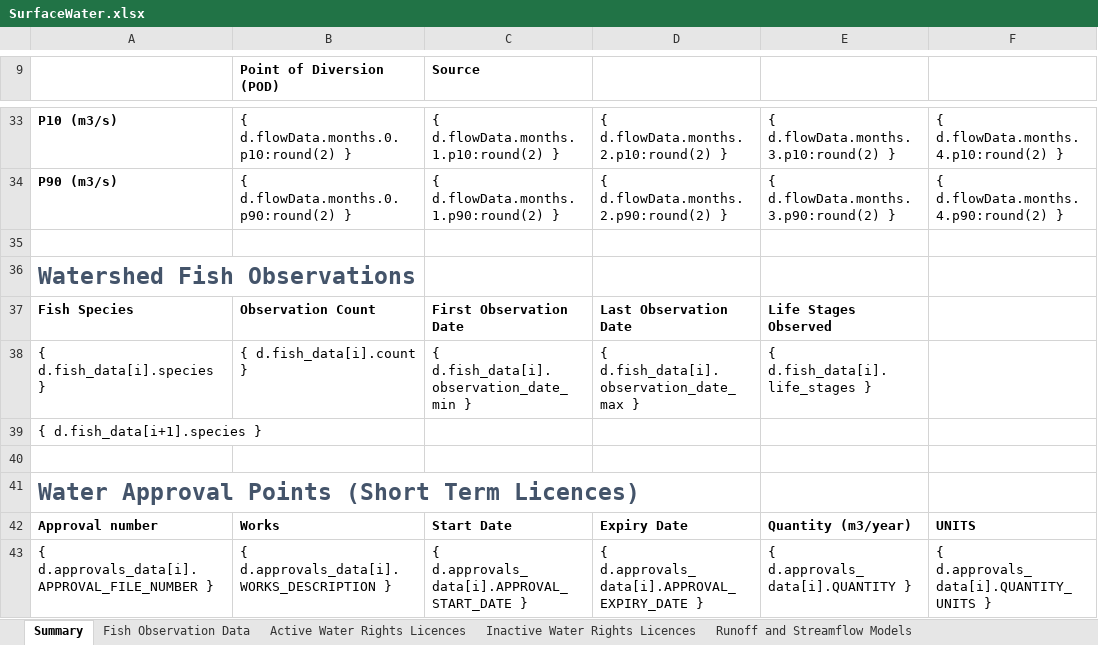
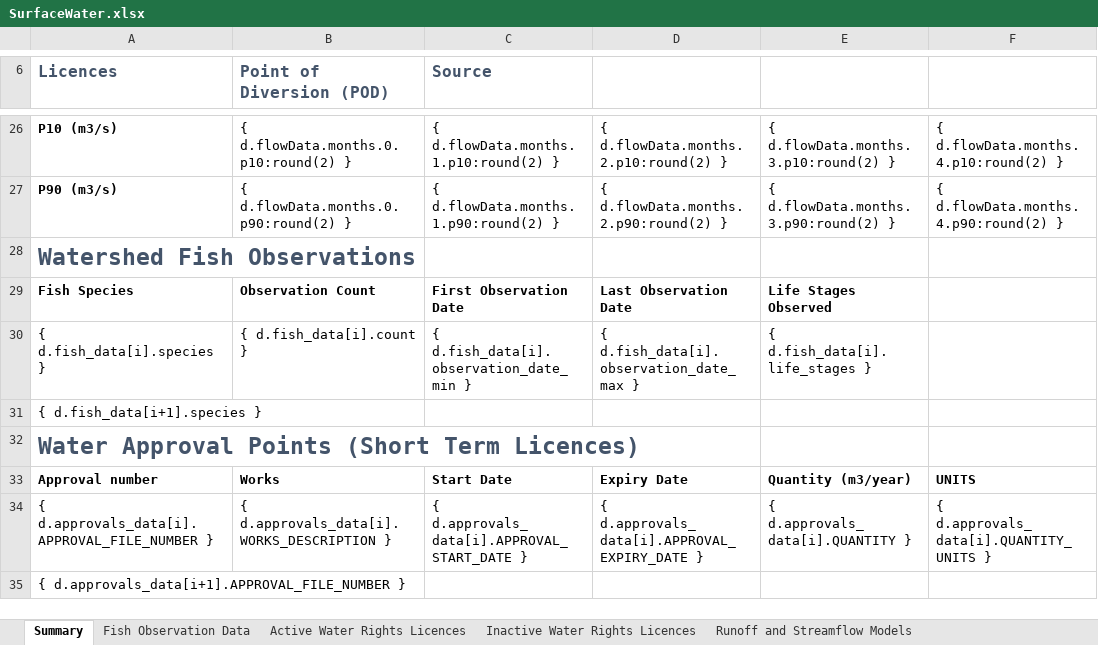
Before and after one commit to bcgov/WALLY, an Excel workbook: backend/api/v1/watersheds/templates/SurfaceWater.xlsx, sheet Summary, drawn as a sheet; only a part is shown, gaps mark what is left out; the shorter side is filled out with more unchanged rows; values as stored, in another font and other column widths than the file's, no borders; removed rows and columns are numbered as before the commit, all else as after; rows hold the shown columns only; the diff covers the shown part only; the diff names each change by its address in the sheet, - before the commit and + after, or states it on an @@ line.

Commit message:
Update SurfaceWater.xlsx
Updated formatting of excel template.
Headers all to match same style.
Uniform borders, colours, font size.

```diff
--- a/backend/api/v1/watersheds/templates/SurfaceWater.xlsx (sheet Summary)
+++ b/backend/api/v1/watersheds/templates/SurfaceWater.xlsx (sheet Summary)
-A6: (empty)
+A6: Licences
-B6:C6 text colour: black
+B6:C6 text colour: #44546A, text size: larger
-row 35: (empty)
-row 40: (empty)
```
Also changed, not shown: 7 removed rows and 1 edited cell elsewhere in this sheet, sheet Active Water Rights Licences, sheet Inactive Water Rights Licences, sheet Runoff and Streamflow Models, sheet Fish Observation Data.
